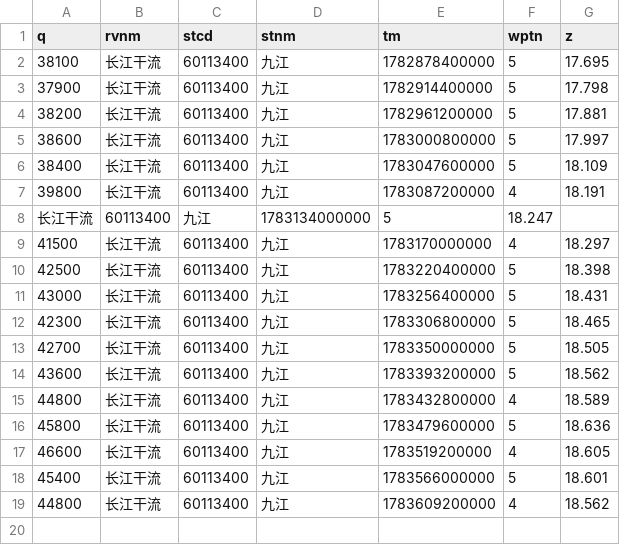
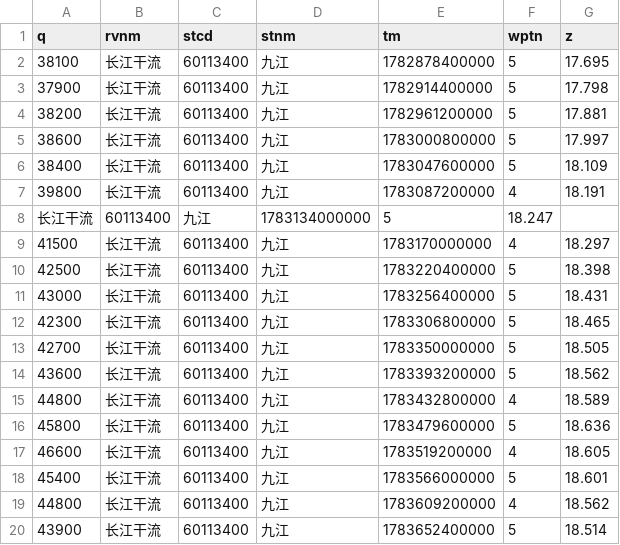
Before and after one commit to cadier-zhou/LongRiver, a CSV file: data/2026-07/长江干流_九江.csv, drawn as a sheet.

```diff
--- a/data/2026-07/长江干流_九江.csv
+++ b/data/2026-07/长江干流_九江.csv
@@ -19 +19,2 @@ q,rvnm,stcd,stnm,tm,wptn,z
 44800,长江干流,60113400,九江,1783609200000,4,18.562
+43900,长江干流,60113400,九江,1783652400000,5,18.514
```
Also changed, not shown: data/2026-07/汉江_丹江口水库.csv, data/2026-07/洞庭湖湖口_七里山.csv, 12 other files.
